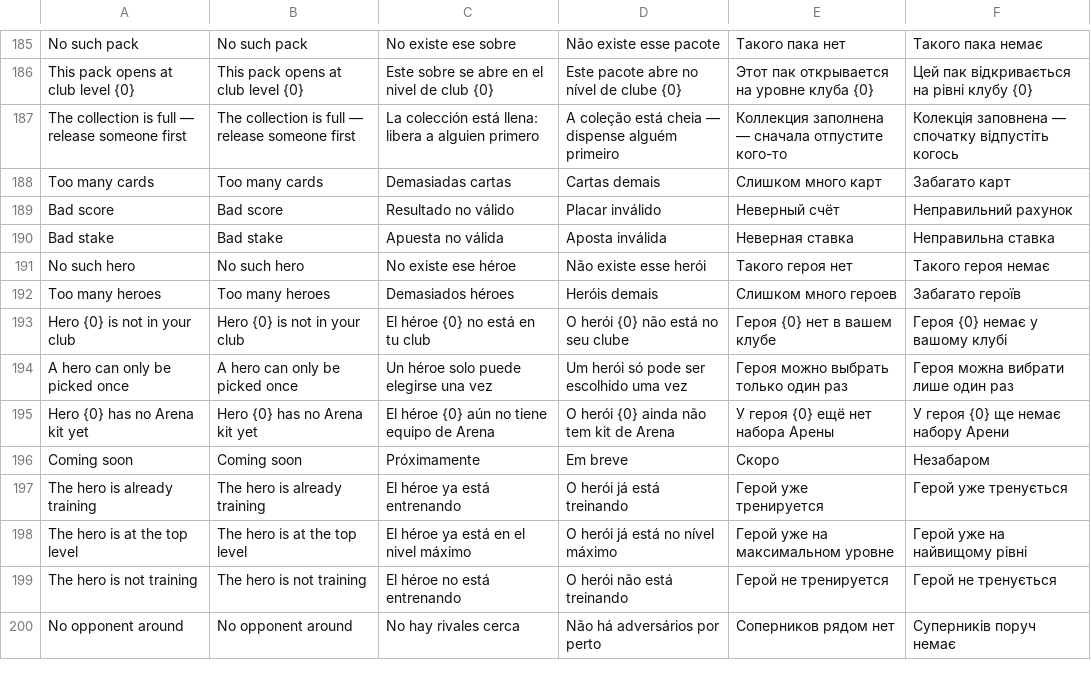
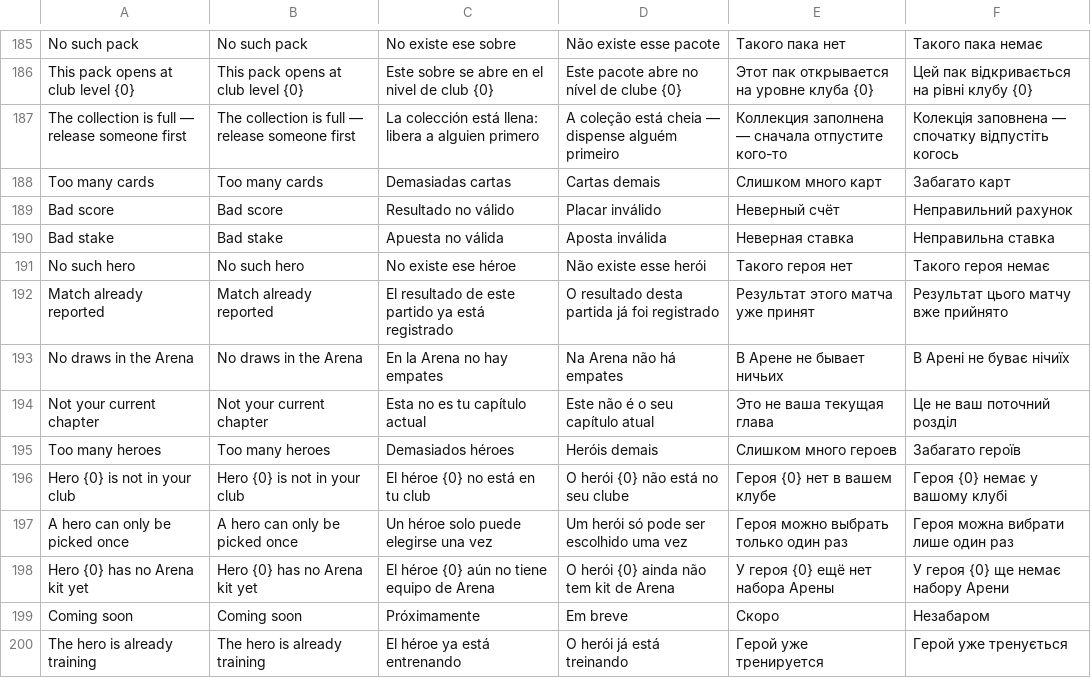
Before and after one commit to inowios/Arena-Game-Backend, a TSV file: server/src/main/resources/i18n/messages.tsv, drawn as a sheet; only a part is shown, gaps mark what is left out; the shorter side is filled out with more unchanged rows.

```diff
--- a/server/src/main/resources/i18n/messages.tsv
+++ b/server/src/main/resources/i18n/messages.tsv
@@ -191,2 +191,5 @@ Bad stake	Bad stake	Apuesta no válida	Aposta inválida	Неверная ста
 No such hero	No such hero	No existe ese héroe	Não existe esse herói	Такого героя нет	Такого героя немає
+Match already reported	Match already reported	El resultado de este partido ya está registrado	O resultado desta partida já foi registrado	Результат этого матча уже принят	Результат цього матчу вже прийнято
+No draws in the Arena	No draws in the Arena	En la Arena no hay empates	Na Arena não há empates	В Арене не бывает ничьих	В Арені не буває нічиїх
+Not your current chapter	Not your current chapter	Esta no es tu capítulo actual	Este não é o seu capítulo atual	Это не ваша текущая глава	Це не ваш поточний розділ
 Too many heroes	Too many heroes	Demasiados héroes	Heróis demais	Слишком много героев	Забагато героїв
```
Also changed, not shown: 31 other files.
